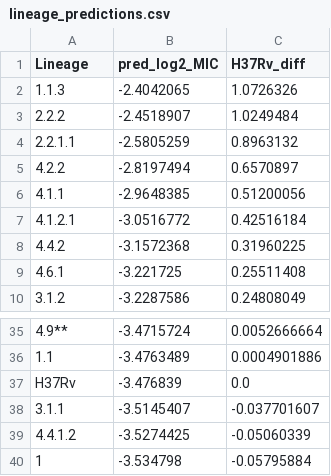
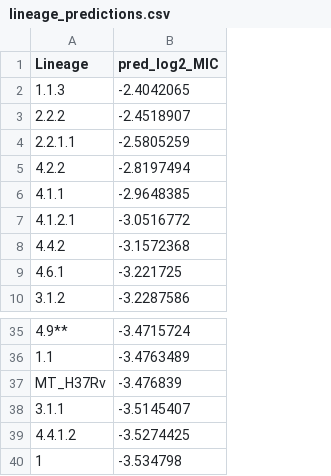
Before and after one commit to sanju99/MtbQuantCNN, a CSV file: analysis/Moxifloxacin/insilico_mutagenesis/lineage_predictions.csv, drawn as a sheet; only a part is shown, gaps mark what is left out; the diff names each change by its address in the sheet, - before the commit and + after, or states it on an @@ line.

```diff
--- a/analysis/Moxifloxacin/insilico_mutagenesis/lineage_predictions.csv
+++ b/analysis/Moxifloxacin/insilico_mutagenesis/lineage_predictions.csv
-column C (H37Rv_diff), rows 2-10: 1.0726326 | 1.0249484 | 0.8963132 | 0.6570897 | 0.51200056 | 0.42516184 | 0.31960225 | 0.25511408 | 0.24808049; rows 35-40: 0.0052666664 | 0.0004901886 | 0.0 | -0.037701607 | -0.05060339 | -0.05795884
-A37 (Lineage): H37Rv
+A37 (Lineage): MT_H37Rv
```
Also changed, not shown: analysis/Rifampicin/insilico_mutagenesis/lineage_predictions.csv, 15 other files.
